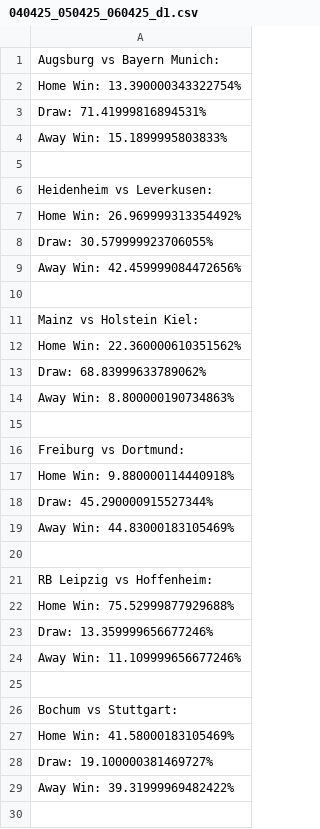
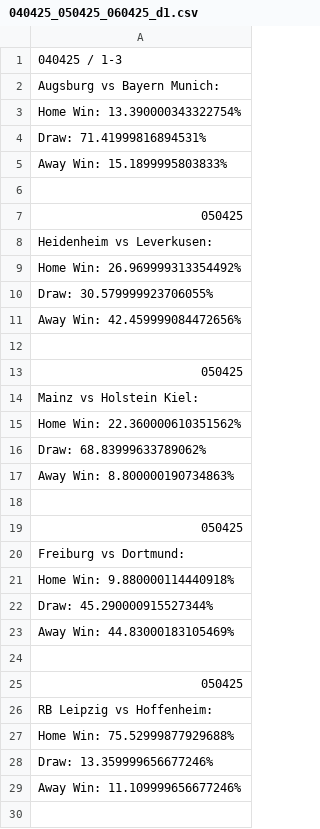
Before and after one commit to bishopston/ml_bet, a CSV file: d1/040425_050425_060425_d1.csv, drawn as a sheet; only a part is shown; the shorter side is filled out with more unchanged rows; the diff covers the shown part only.

```diff
--- a/d1/040425_050425_060425_d1.csv
+++ b/d1/040425_050425_060425_d1.csv
@@ -1 +1,2 @@
+040425 / 1-3
 Augsburg vs Bayern Munich:
@@ -5,2 +6,3 @@ Away Win: 15.1899995803833%
 
+050425
 Heidenheim vs Leverkusen:
@@ -10,2 +12,3 @@ Away Win: 42.459999084472656%
 
+050425
 Mainz vs Holstein Kiel:
@@ -15,2 +18,3 @@ Away Win: 8.800000190734863%
 
+050425
 Freiburg vs Dortmund:
@@ -20,2 +24,3 @@ Away Win: 44.83000183105469%
 
+050425
 RB Leipzig vs Hoffenheim:
```
Also changed, not shown: 4 added rows elsewhere in this file, e0/feature_importances.csv, f1/040425_050425_060425_f1.csv, 11 other files.
